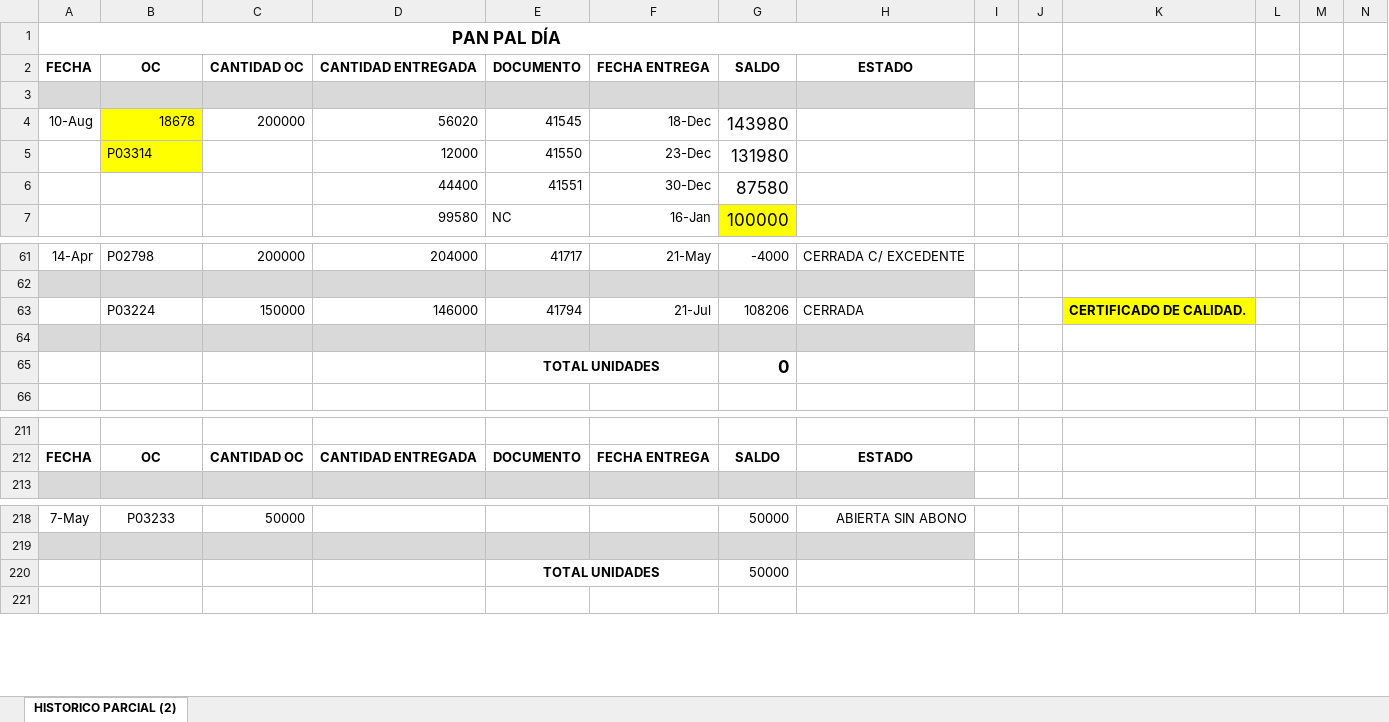
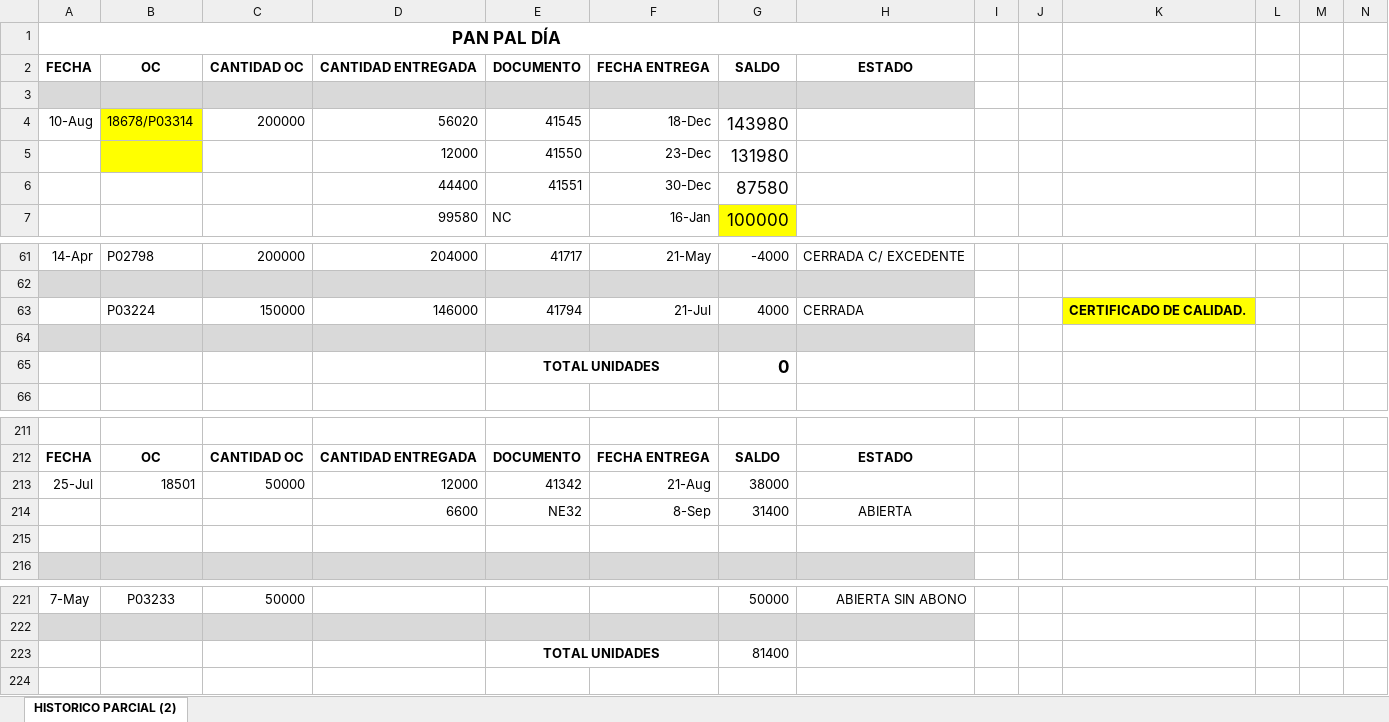
Before and after one commit to daylissotillo-rgb/JSL-app-claudecode, an Excel workbook: DESPACHO_1.xlsx, sheet HISTORICO PARCIAL (2), drawn as a sheet; only a part is shown, gaps mark what is left out; values as stored, in another font and other column widths than the file's, no borders; addresses are those after the commit; rows hold the shown columns only; the diff names each change by its address in the sheet, - before the commit and + after, or states it on an @@ line.

```diff
--- a/DESPACHO_1.xlsx (sheet HISTORICO PARCIAL (2))
+++ b/DESPACHO_1.xlsx (sheet HISTORICO PARCIAL (2))
-B4: 18678
+B4: 18678/P03314
-B5: P03314
+B5: (empty)
-G63: 108206
+G63: 4000
+row 213: 25-Jul | 18501 | 50000 | 12000 | 41342 | 21-Aug | 38000
+row 214:  |  |  | 6600 | NE32 | 8-Sep | 31400 | ABIERTA
+row 215: (empty)
-G223: 50000
+G223: 81400
```
Also changed, not shown: formulas that keep their value, 1 other file.
